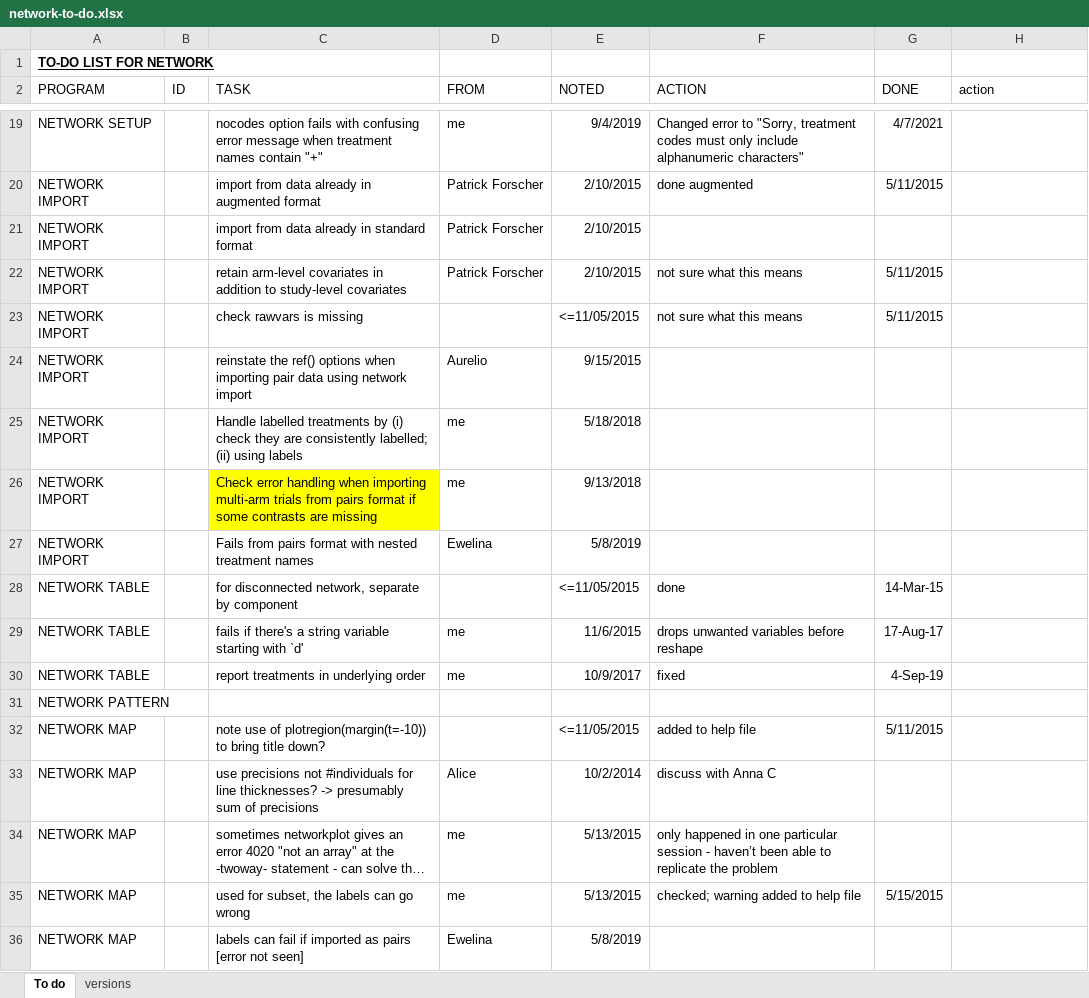
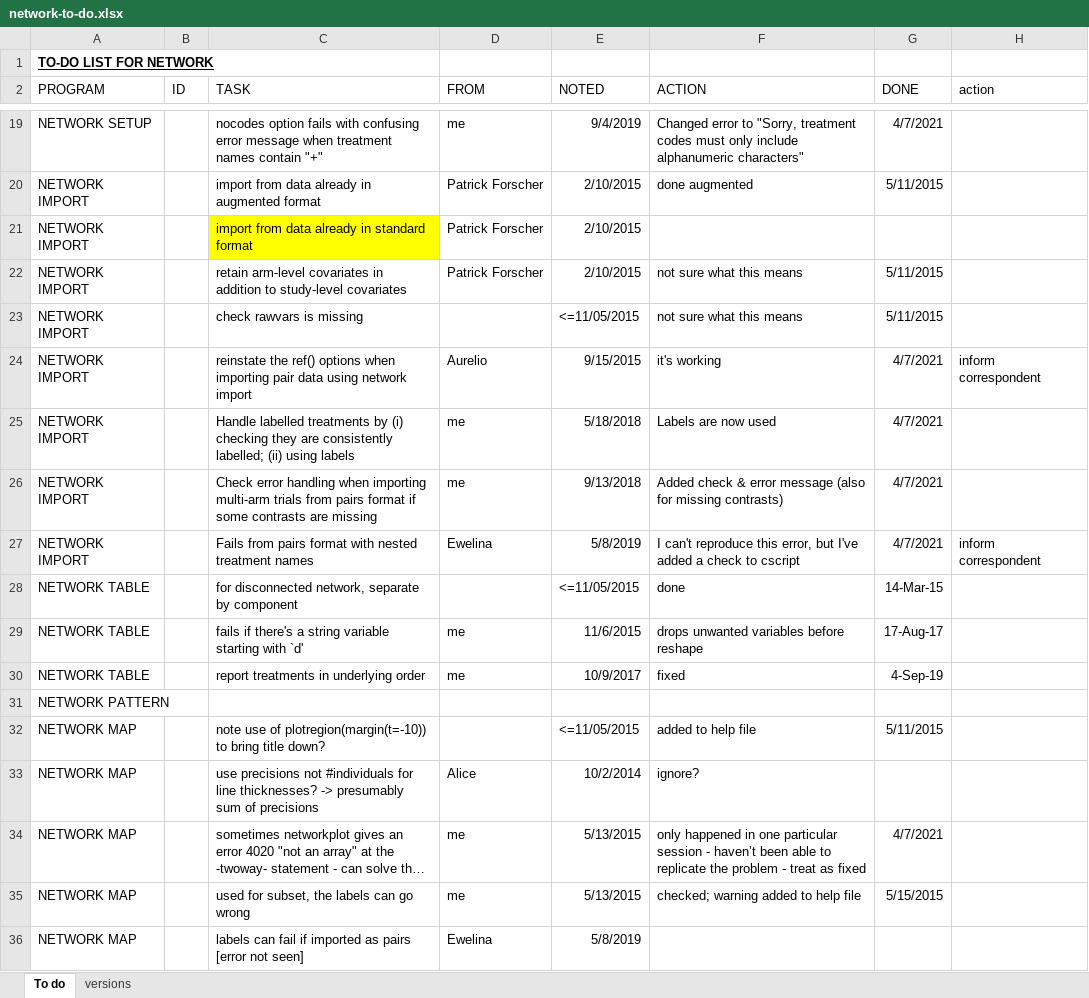
Before and after one commit to UCL/network, an Excel workbook: network-to-do.xlsx, sheet To do, drawn as a sheet; only a part is shown, gaps mark what is left out; long unchanged cells end in …; values as stored, in another font and other column widths than the file's, no borders; conditional formats not drawn; the diff names each change by its address in the sheet, - before the commit and + after, or states it on an @@ line.

Commit message:
Improved error checks for network import from pairs format

```diff
--- a/network-to-do.xlsx (sheet To do)
+++ b/network-to-do.xlsx (sheet To do)
-C21 fill: none
+C21 fill: #FFFF00
-F24 (ACTION): (empty)
+F24 (ACTION): it's working
-G24:G27 (DONE): (empty)
+G24:G27 (DONE): 4/7/2021
-H24 (action): (empty)
+H24 (action): inform correspondent
-C25 (TASK): …by (i) check they are…
+C25 (TASK): …by (i) checking they are…
-F25 (ACTION): (empty)
+F25 (ACTION): Labels are now used
-C26 fill: #FFFF00
+C26 fill: none
-F26 (ACTION): (empty)
+F26 (ACTION): Added check & error message (also for missing contrasts)
-F27 (ACTION): (empty)
+F27 (ACTION): I can't reproduce this error, but I've added a check to cscript
-H27 (action): (empty)
+H27 (action): inform correspondent
-F33 (ACTION): discuss with Anna C
+F33 (ACTION): ignore?
-F34 (ACTION): …the problem
+F34 (ACTION): …the problem - treat as fixed
-G34 (DONE): (empty)
+G34 (DONE): 4/7/2021
```
Also changed, not shown: 3 other files.
